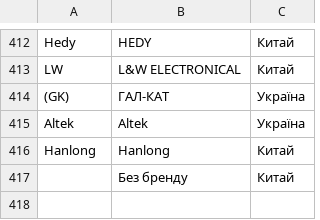
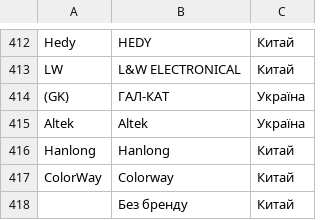
Before and after one commit to oniks98/price-feed-pipeline, a CSV file: data/viatec/viatec_manufacturers.csv, drawn as a sheet; only a part is shown, gaps mark what is left out.

Commit message:
chore(viatec): add new supply ColorWay

```diff
--- a/data/viatec/viatec_manufacturers.csv
+++ b/data/viatec/viatec_manufacturers.csv
@@ -416,2 +416,3 @@ Altek;Altek;Україна
 Hanlong;Hanlong;Китай
+СolorWay;Сolorway;Китай
 ;Без бренду;Китай
```
